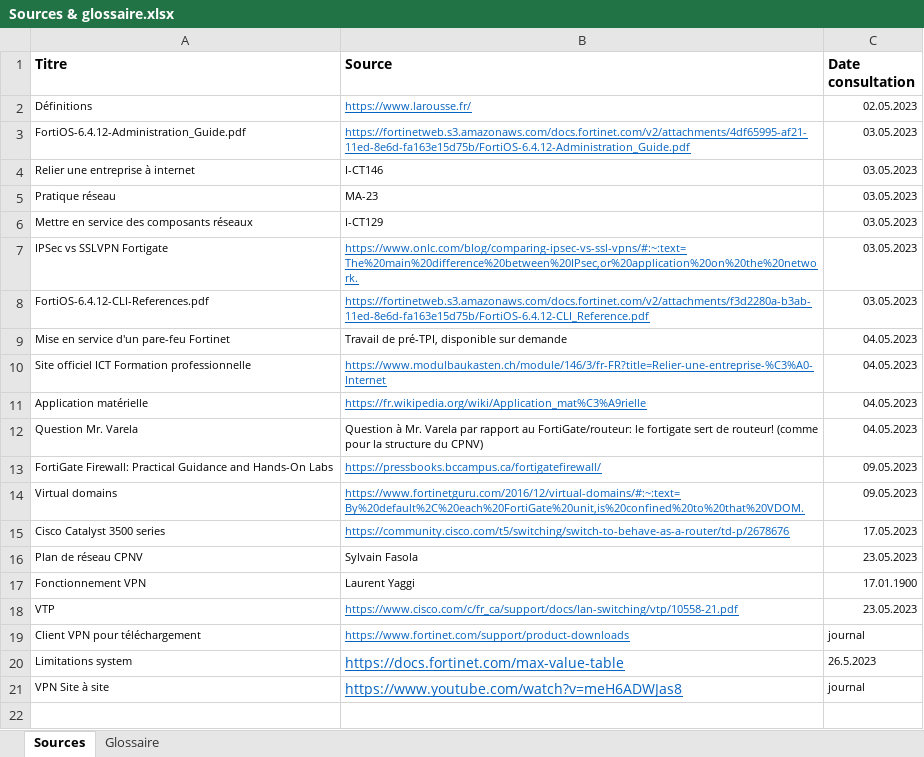
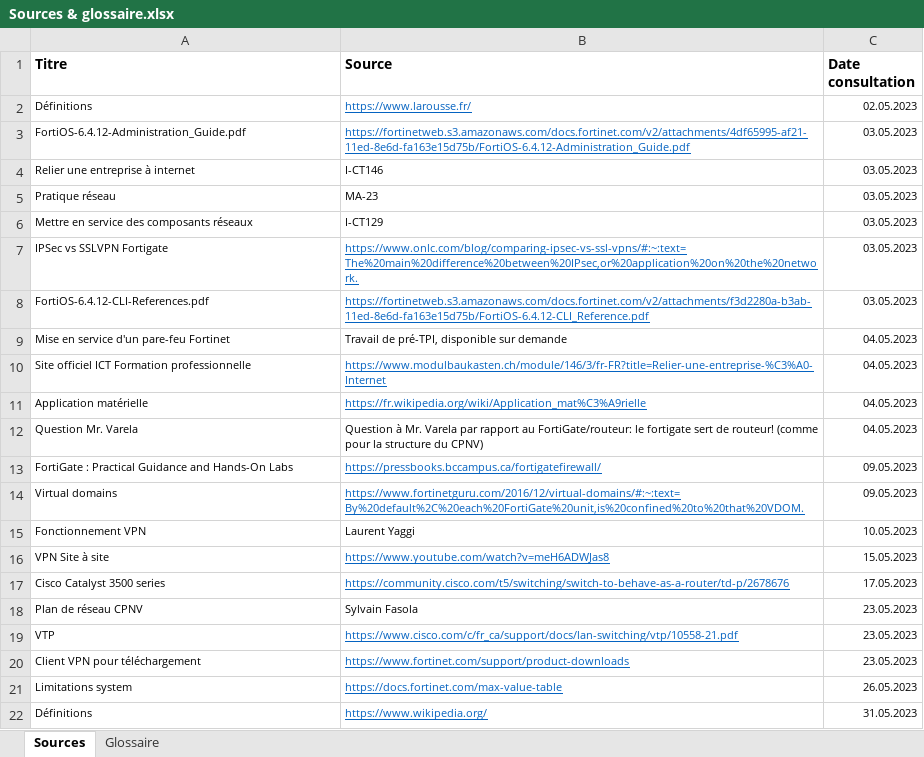
Before and after one commit to damienmayor/TPI, an Excel workbook: Documents Finaux/Sources & glossaire.xlsx, sheet Sources, drawn as a sheet; values as stored, in another font and other column widths than the file's, no borders; removed rows and columns are numbered as before the commit, all else as after; the diff names each change by its address in the sheet, - before the commit and + after, or states it on an @@ line.

```diff
--- a/Documents Finaux/Sources & glossaire.xlsx (sheet Sources)
+++ b/Documents Finaux/Sources & glossaire.xlsx (sheet Sources)
-A13 (Titre): FortiGate Firewall: Practical Guidance…
+A13 (Titre): FortiGate : Practical Guidance…
+row 15: Fonctionnement VPN | Laurent Yaggi | 10.05.2023
+row 16: VPN Site à site | https://www.youtube.com/watch?v=meH6ADWJas8 | 15.05.2023
-row 17: Fonctionnement VPN | Laurent Yaggi | 17.01.1900
-C20 (Date consultation): journal
+C20 (Date consultation): 23.05.2023
@@ B21 text size: smaller @@
-C21 (Date consultation): 26.5.2023
+C21 (Date consultation): 26.05.2023
-row 21: VPN Site à site | https://www.youtube.com/watch?v=meH6ADWJas8 | journal
+row 22: Définitions | https://www.wikipedia.org/ | 31.05.2023
```
Also changed, not shown: sheet Glossaire, Documents Finaux/Planification DMA.xlsm, 4 other files.
